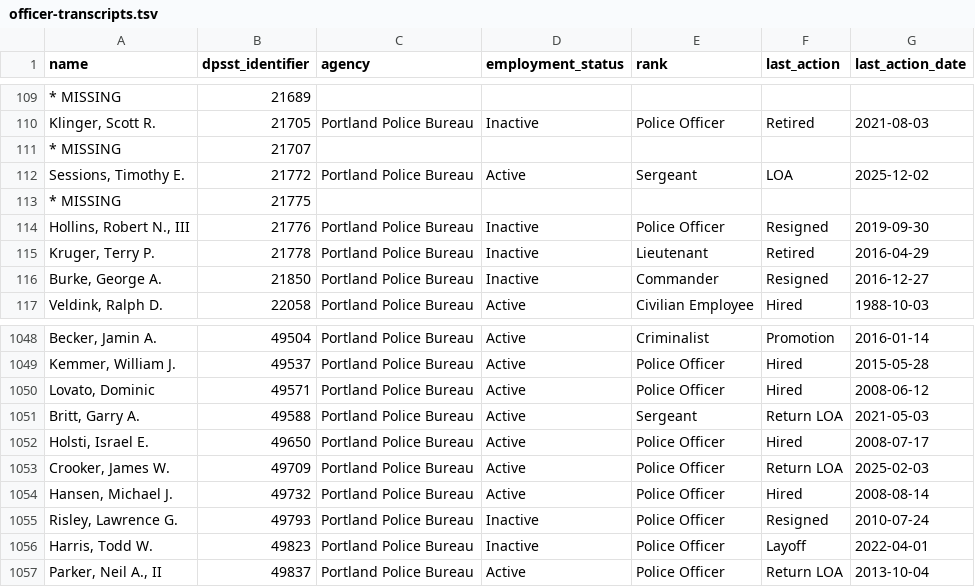
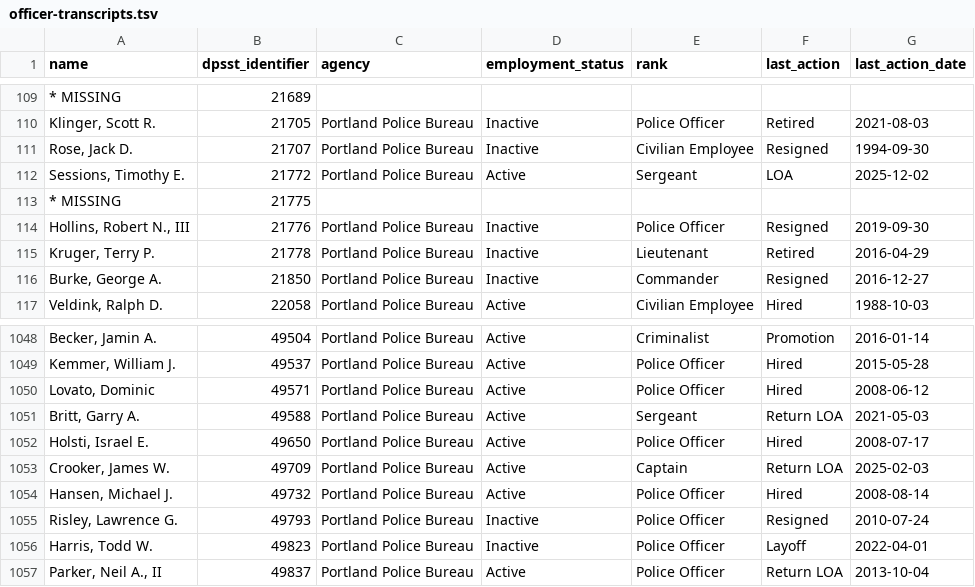
Before and after one commit to PDX-Police-Accountability/dpsst-data, a TSV file: officers/summary/officer-transcripts.tsv, drawn as a sheet; only a part is shown, gaps mark what is left out; the diff names each change by its address in the sheet, - before the commit and + after, or states it on an @@ line.

```diff
--- a/officers/summary/officer-transcripts.tsv
+++ b/officers/summary/officer-transcripts.tsv
-A111 (name): * MISSING
+A111 (name): Rose, Jack D.
-C111 (agency): (empty)
+C111 (agency): Portland Police Bureau
-D111 (employment_status): (empty)
+D111 (employment_status): Inactive
-E111 (rank): (empty)
+E111 (rank): Civilian Employee
-F111 (last_action): (empty)
+F111 (last_action): Resigned
-G111 (last_action_date): (empty)
+G111 (last_action_date): 1994-09-30
-E1053 (rank): Police Officer
+E1053 (rank): Captain
```
Also changed, not shown: officers/summary/officer-transcripts-active.tsv, officers/summary/officer-transcripts-inactive.tsv, 21 other files.
